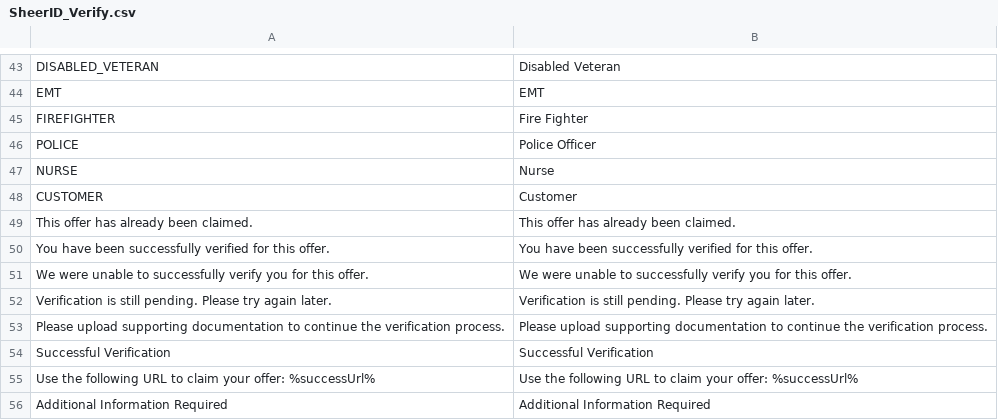
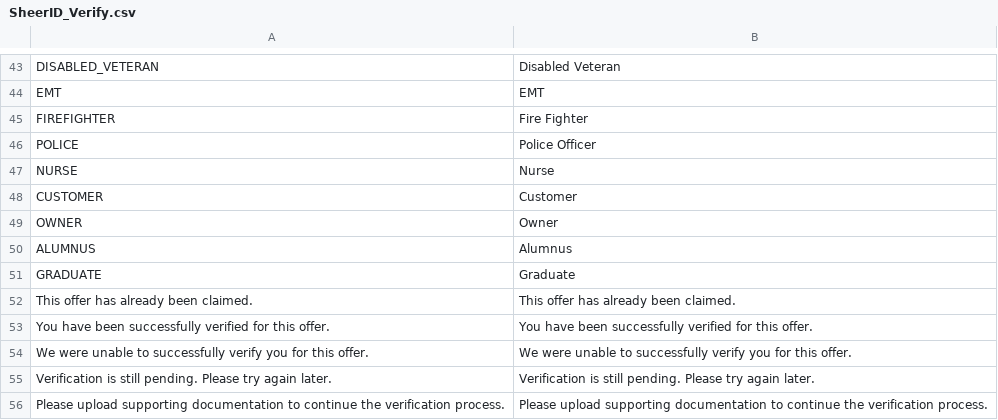
Before and after one commit to sheerid/sheerid-magento, a CSV file: locale/en_US/SheerID_Verify.csv, drawn as a sheet; only a part is shown, gaps mark what is left out; the shorter side is filled out with more unchanged rows; the diff names each change by its address in the sheet, - before the commit and + after, or states it on an @@ line.

Commit message:
Adding missing translations for new affiliation types

```diff
--- a/locale/en_US/SheerID_Verify.csv
+++ b/locale/en_US/SheerID_Verify.csv
+row 49: OWNER | Owner
+row 50: ALUMNUS | Alumnus
+row 51: GRADUATE | Graduate
```
